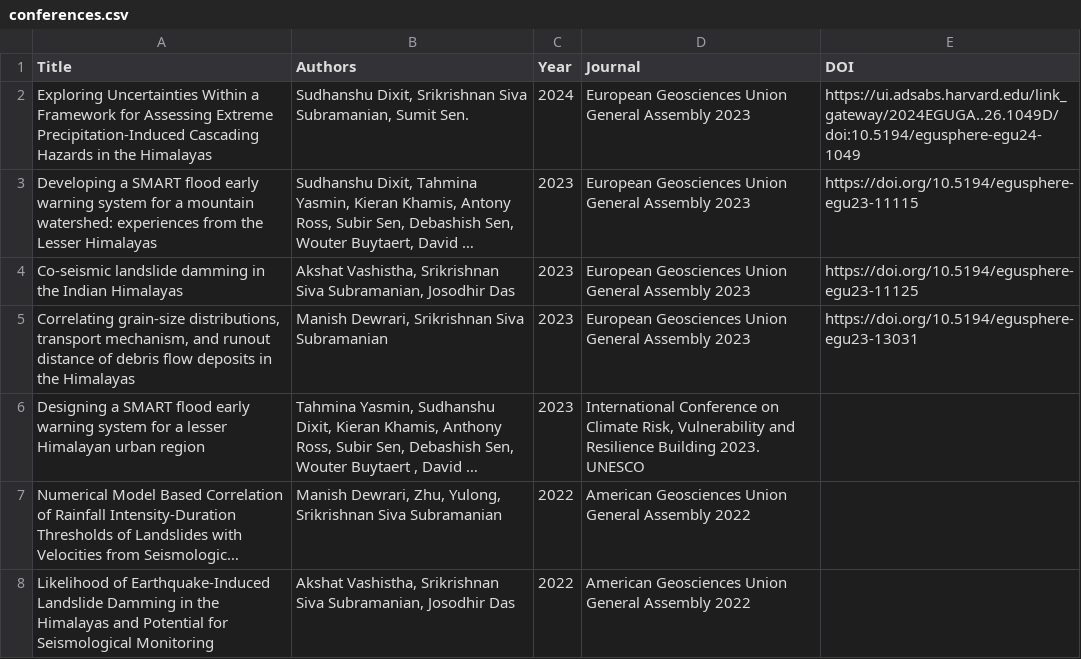
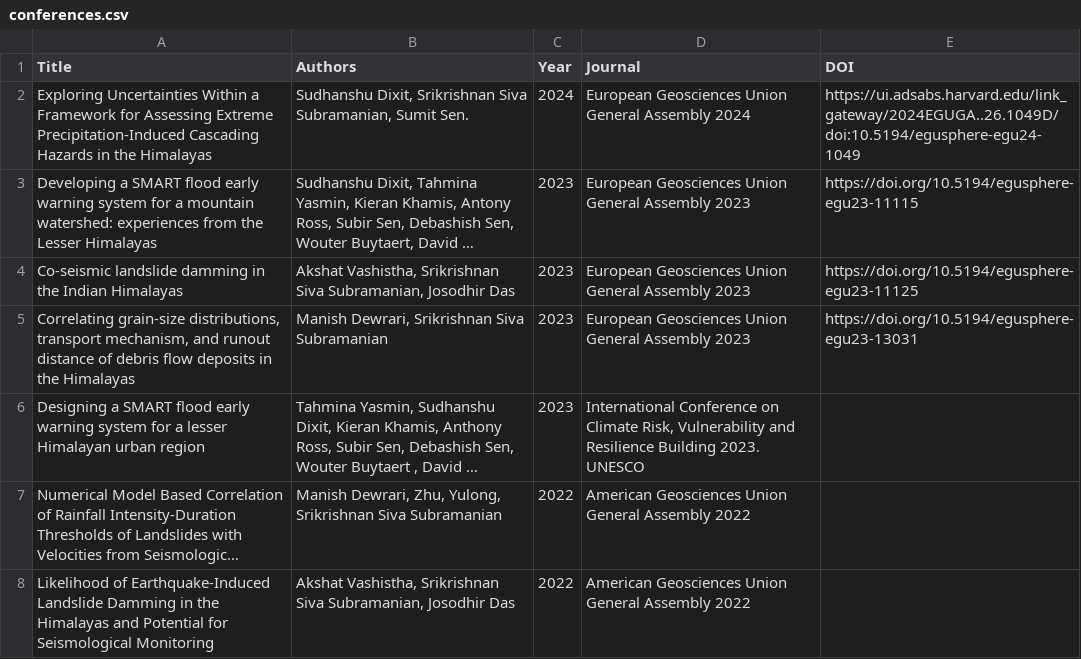
Before and after one commit to SeDiRe-lab/SeDire-lab.github.io, a CSV file: conferences.csv, drawn as a sheet; long unchanged cells end in …; the diff names each change by its address in the sheet, - before the commit and + after, or states it on an @@ line.

```diff
--- a/conferences.csv
+++ b/conferences.csv
-D2 (Journal): …General Assembly 2023
+D2 (Journal): …General Assembly 2024
```
Also changed, not shown: publications.csv.
